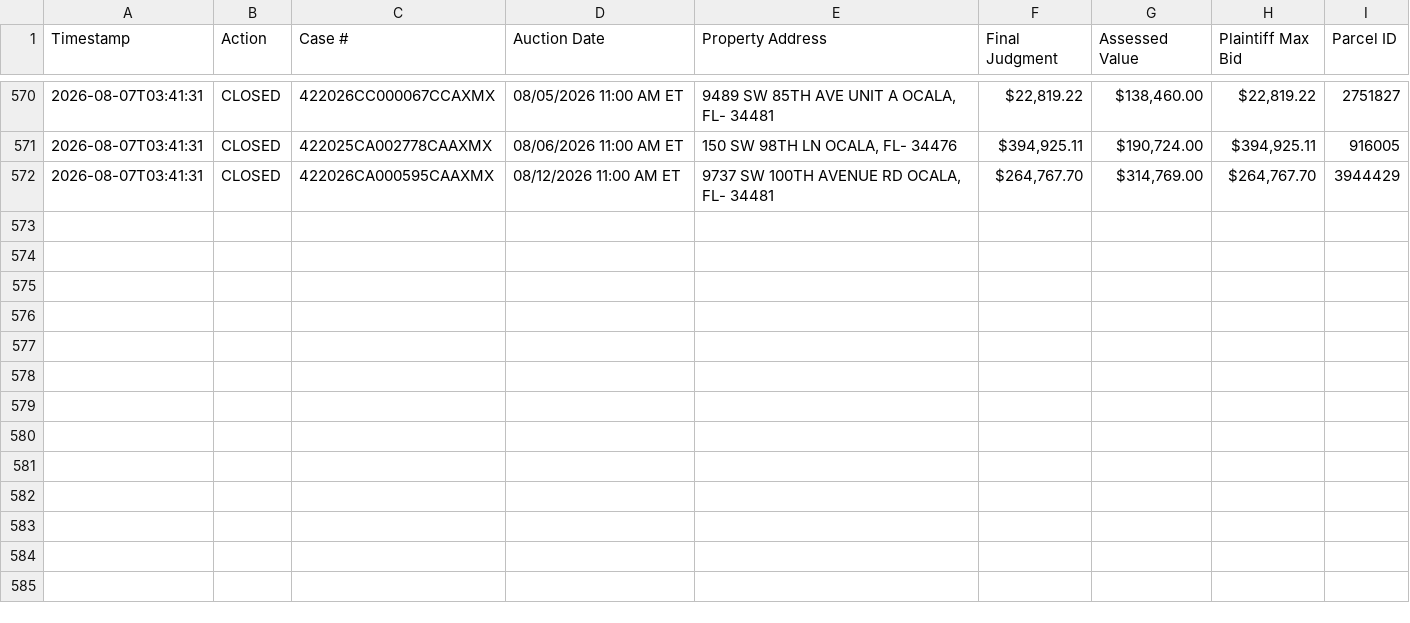
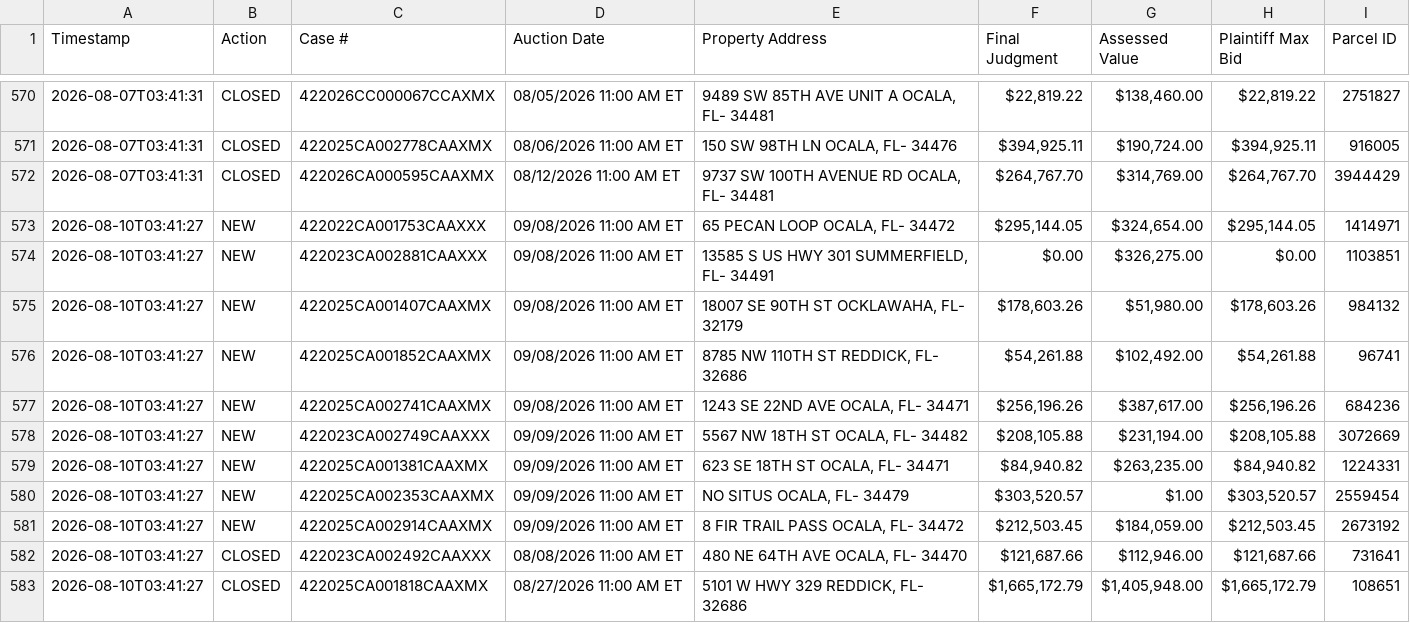
Before and after one commit to figlesias7/realforeclose-marion, a CSV file: data/event_log.csv, drawn as a sheet; only a part is shown, gaps mark what is left out.

```diff
--- a/data/event_log.csv
+++ b/data/event_log.csv
@@ -572 +572,12 @@ Timestamp,Action,Case #,Auction Date,Property Address,Final Judgment,Assessed Va
 2026-08-07T03:41:31,CLOSED,422026CA000595CAAXMX,08/12/2026 11:00 AM ET,"9737 SW 100TH AVENUE RD OCALA, FL- 34481","$264,767.70","$314,769.00","$264,767.70",3944429
+2026-08-10T03:41:27,NEW,422022CA001753CAAXXX,09/08/2026 11:00 AM ET,"65 PECAN LOOP OCALA, FL- 34472","$295,144.05","$324,654.00","$295,144.05",1414971
+2026-08-10T03:41:27,NEW,422023CA002881CAAXXX,09/08/2026 11:00 AM ET,"13585 S US HWY 301 SUMMERFIELD, FL- 34491",$0.00,"$326,275.00",$0.00,1103851
+2026-08-10T03:41:27,NEW,422025CA001407CAAXMX,09/08/2026 11:00 AM ET,"18007 SE 90TH ST OCKLAWAHA, FL- 32179","$178,603.26","$51,980.00","$178,603.26",984132
+2026-08-10T03:41:27,NEW,422025CA001852CAAXMX,09/08/2026 11:00 AM ET,"8785 NW 110TH ST REDDICK, FL- 32686","$54,261.88","$102,492.00","$54,261.88",96741
+2026-08-10T03:41:27,NEW,422025CA002741CAAXMX,09/08/2026 11:00 AM ET,"1243 SE 22ND AVE OCALA, FL- 34471","$256,196.26","$387,617.00","$256,196.26",684236
+2026-08-10T03:41:27,NEW,422023CA002749CAAXXX,09/09/2026 11:00 AM ET,"5567 NW 18TH ST OCALA, FL- 34482","$208,105.88","$231,194.00","$208,105.88",3072669
+2026-08-10T03:41:27,NEW,422025CA001381CAAXMX,09/09/2026 11:00 AM ET,"623 SE 18TH ST OCALA, FL- 34471","$84,940.82","$263,235.00","$84,940.82",1224331
+2026-08-10T03:41:27,NEW,422025CA002353CAAXMX,09/09/2026 11:00 AM ET,"NO SITUS OCALA, FL- 34479","$303,520.57",$1.00,"$303,520.57",2559454
+2026-08-10T03:41:27,NEW,422025CA002914CAAXMX,09/09/2026 11:00 AM ET,"8 FIR TRAIL PASS OCALA, FL- 34472","$212,503.45","$184,059.00","$212,503.45",2673192
+2026-08-10T03:41:27,CLOSED,422023CA002492CAAXXX,08/08/2026 11:00 AM ET,"480 NE 64TH AVE OCALA, FL- 34470","$121,687.66","$112,946.00","$121,687.66",731641
+2026-08-10T03:41:27,CLOSED,422025CA001818CAAXMX,08/27/2026 11:00 AM ET,"5101 W HWY 329 REDDICK, FL- 32686","$1,665,172.79","$1,405,948.00","$1,665,172.79",108651
```
Also changed, not shown: data/all_seen.csv, 3 other files.
